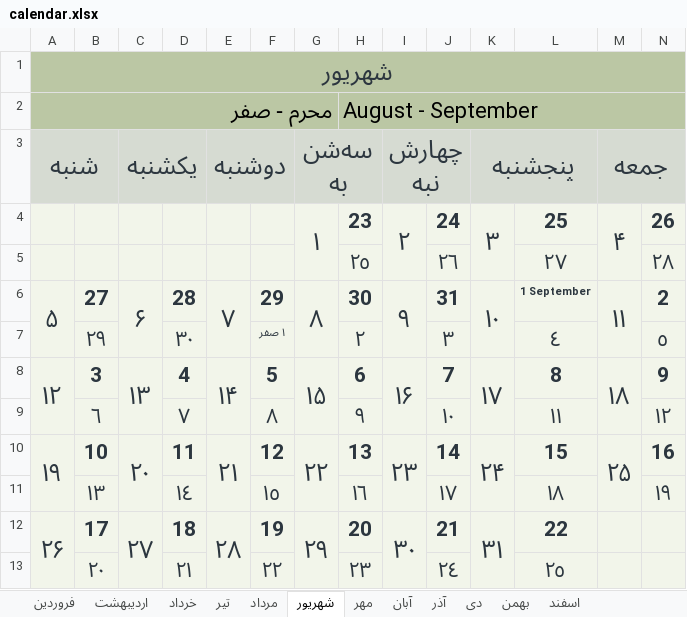
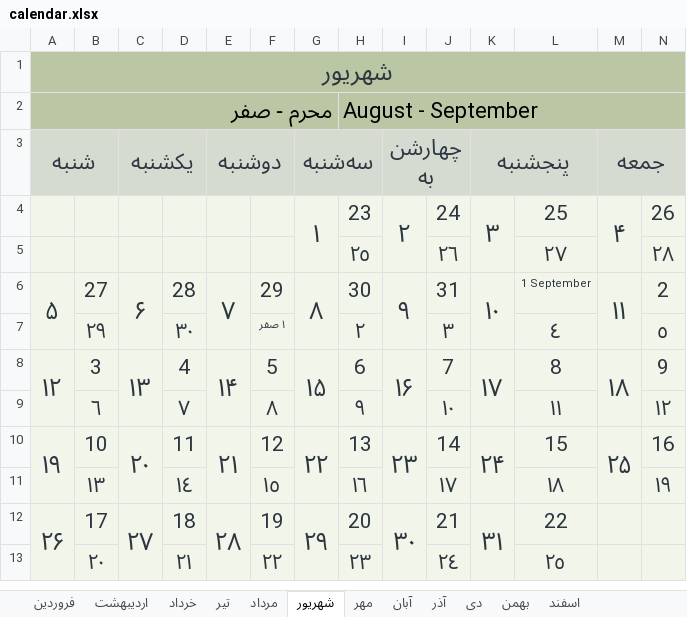
Before and after one commit to dorrin-sot/Persian-Calendar-Creator, an Excel workbook: calendar.xlsx, sheet شهریور, drawn as a sheet; values as stored, in another font and other column widths than the file's, no borders; the diff names each change by its address in the sheet, - before the commit and + after, or states it on an @@ line.

Commit message:
add some ui and some font name and size fixes

```diff
--- a/calendar.xlsx (sheet شهریور)
+++ b/calendar.xlsx (sheet شهریور)
@@ A3 text size: smaller @@
@@ C3 text size: smaller @@
@@ E3 text size: smaller @@
@@ G3 text size: smaller @@
@@ I3 text size: smaller @@
@@ K3 text size: smaller @@
@@ M3 text size: smaller @@
-H4:H13 bold: on
+H4:H13 bold: off
-J4:J13 bold: on
+J4:J13 bold: off
-L4:L13 bold: on
+L4:L13 bold: off
-N4:N11 bold: on
+N4:N11 bold: off
-B6:B13 bold: on
+B6:B13 bold: off
-D6:D13 bold: on
+D6:D13 bold: off
-F6:F13 bold: on
+F6:F13 bold: off
```
Also changed, not shown: sheet اردیبهشت, sheet فروردین, sheet خرداد, sheet تیر, sheet مرداد, sheet بهمن, 5 more sheets, 1 other file.
